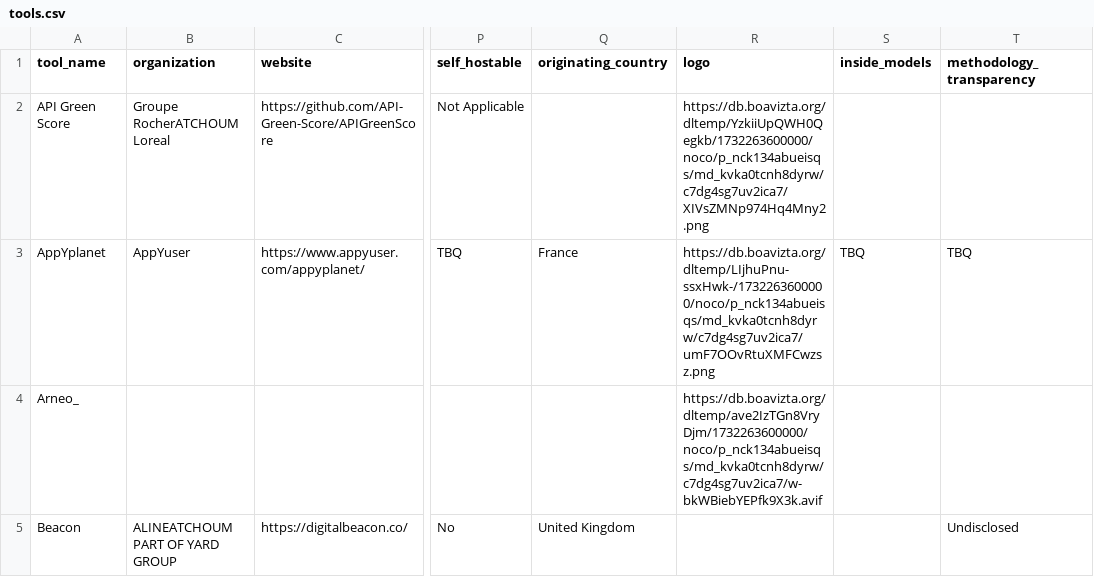
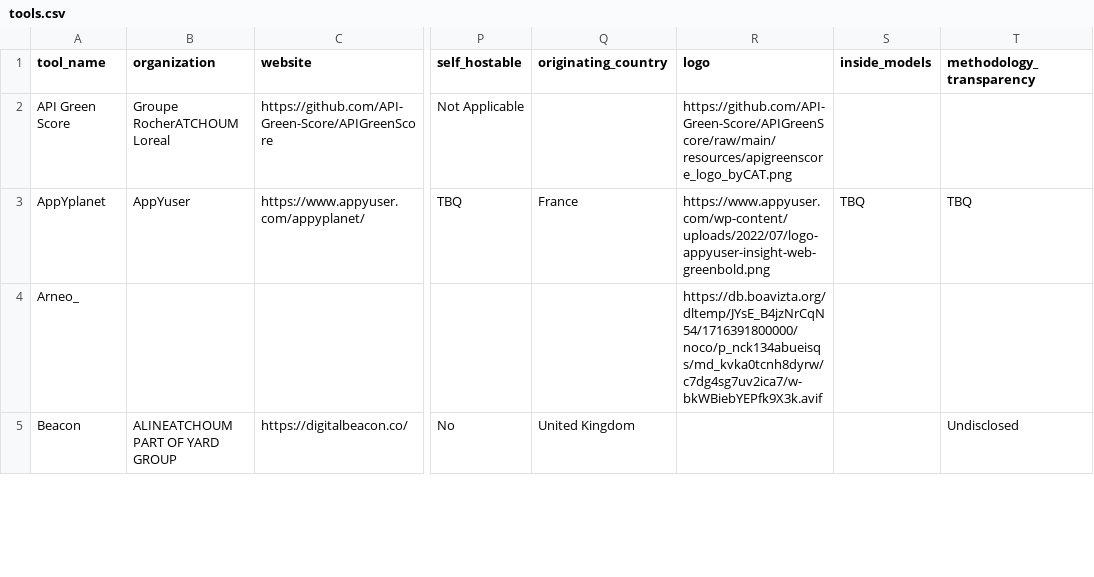
Before and after one commit to olebrussels/boavizta-ict-sust-tools-fork, a CSV file: ictst/data/tools.csv, drawn as a sheet; only a part is shown, gaps mark what is left out; the diff covers the shown part only; the diff names each change by its address in the sheet, - before the commit and + after, or states it on an @@ line.

Commit message:
fix(data): add some pictures

```diff
--- a/ictst/data/tools.csv
+++ b/ictst/data/tools.csv
-R2 (logo): https://db.boavizta.org/dltemp/YzkiiUpQWH0Qegkb/1732263600000/noco/p_nck134abueisqs/md_kvka0tcnh8dyrw/c7dg4sg7uv2ica7/XIVsZMNp974Hq4Mny2.png
+R2 (logo): https://github.com/API-Green-Score/APIGreenScore/raw/main/resources/apigreenscore_logo_byCAT.png
-R3 (logo): https://db.boavizta.org/dltemp/LIjhuPnu-ssxHwk-/1732263600000/noco/p_nck134abueisqs/md_kvka0tcnh8dyrw/c7dg4sg7uv2ica7/umF7OOvRtuXMFCwzsz.png
+R3 (logo): https://www.appyuser.com/wp-content/uploads/2022/07/logo-appyuser-insight-web-greenbold.png
-R4 (logo): https://db.boavizta.org/dltemp/ave2IzTGn8VryDjm/1732263600000/noco/p_nck134abueisqs/md_kvka0tcnh8dyrw/c7dg4sg7uv2ica7/w-bkWBiebYEPfk9X3k.avif
+R4 (logo): https://db.boavizta.org/dltemp/JYsE_B4jzNrCqN54/1716391800000/noco/p_nck134abueisqs/md_kvka0tcnh8dyrw/c7dg4sg7uv2ica7/w-bkWBiebYEPfk9X3k.avif
```
Also changed, not shown: 3 edited cells elsewhere in this file.
